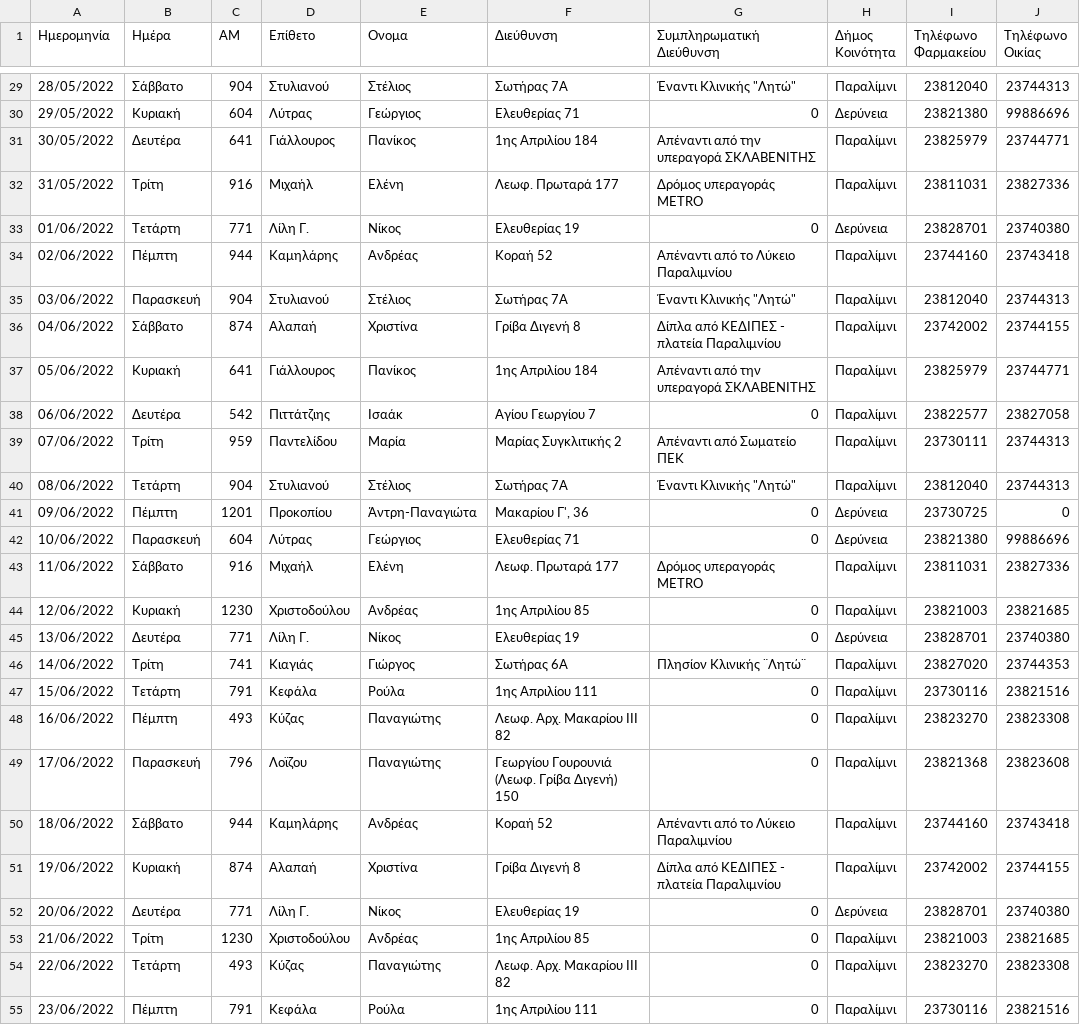
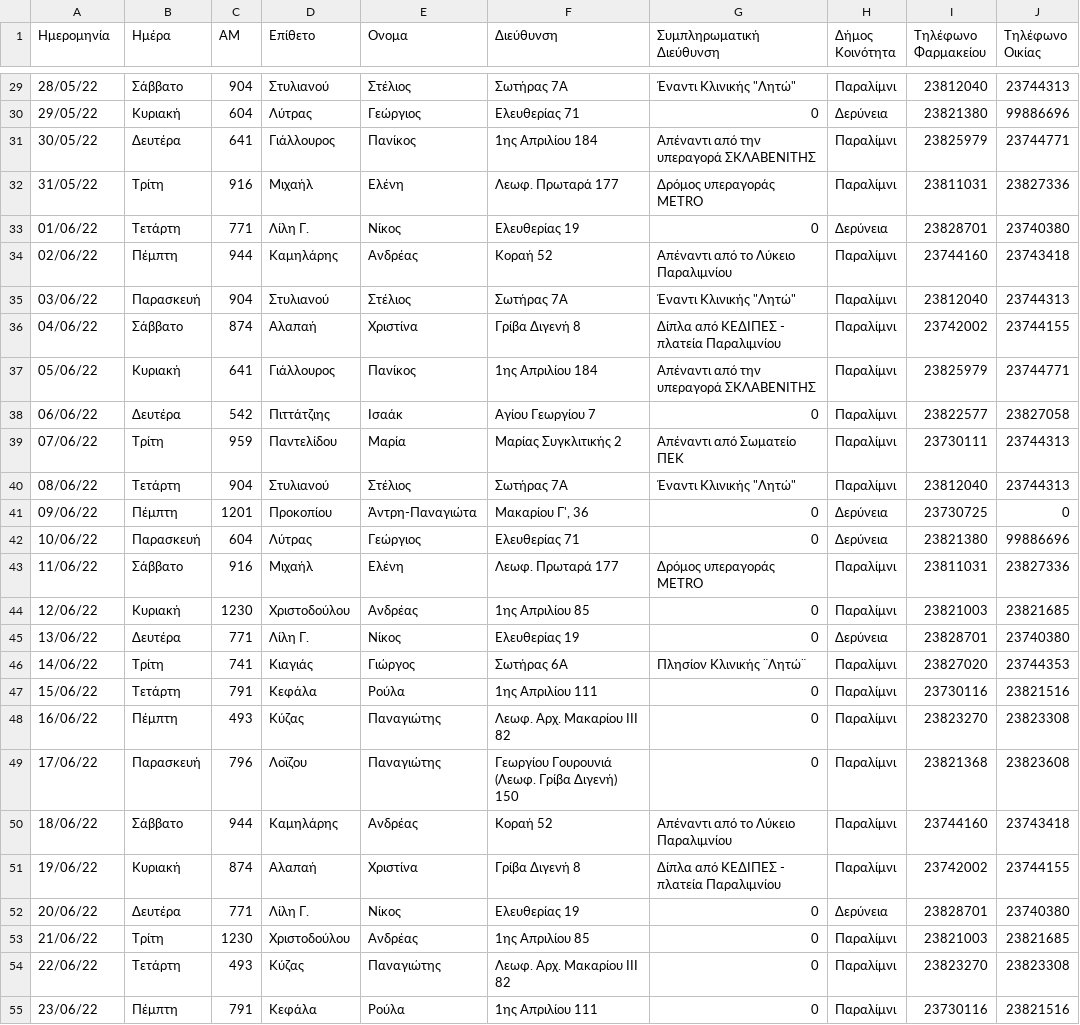
Before and after one commit to drebsoft/farmakeia.com.cy, a CSV file: storage/app/mohfiles/Paralimni.csv, drawn as a sheet; only a part is shown, gaps mark what is left out; the diff covers the shown part only.

Commit message:
Fix Paralimni dates

```diff
--- a/storage/app/mohfiles/Paralimni.csv
+++ b/storage/app/mohfiles/Paralimni.csv
@@ -30,27 +30,27 @@
-28/05/2022,Σάββατο,904,Στυλιανού,Στέλιος,Σωτήρας 7Α,"Έναντι Κλινικής ""Λητώ""",Παραλίμνι,23812040,23744313
-29/05/2022,Κυριακή,604,Λύτρας,Γεώργιος,Ελευθερίας 71,0,Δερύνεια,23821380,99886696
-30/05/2022,Δευτέρα,641,Γιάλλουρος,Πανίκος,1ης Απριλίου 184,Απέναντι από την υπεραγορά ΣΚΛΑΒΕΝΙΤΗΣ,Παραλίμνι,23825979,23744771
-31/05/2022,Τρίτη,916,Μιχαήλ,Ελένη,Λεωφ. Πρωταρά 177,Δρόμος υπεραγοράς ΜΕΤRΟ,Παραλίμνι,23811031,23827336
-01/06/2022,Τετάρτη,771,Λίλη Γ.,Νίκος,Ελευθερίας 19,0,Δερύνεια,23828701,23740380
-02/06/2022,Πέμπτη,944,Καμηλάρης,Ανδρέας,Κοραή 52,Απέναντι από το Λύκειο Παραλιμνίου,Παραλίμνι,23744160,23743418
-03/06/2022,Παρασκευή,904,Στυλιανού,Στέλιος,Σωτήρας 7Α,"Έναντι Κλινικής ""Λητώ""",Παραλίμνι,23812040,23744313
-04/06/2022,Σάββατο,874,Αλαπαή,Χριστίνα,Γρίβα Διγενή 8,Δίπλα από ΚΕΔΙΠΕΣ - πλατεία Παραλιμνίου,Παραλίμνι,23742002,23744155
-05/06/2022,Κυριακή,641,Γιάλλουρος,Πανίκος,1ης Απριλίου 184,Απέναντι από την υπεραγορά ΣΚΛΑΒΕΝΙΤΗΣ,Παραλίμνι,23825979,23744771
-06/06/2022,Δευτέρα,542,Πιττάτζιης,Ισαάκ,Αγίου  Γεωργίου 7,0,Παραλίμνι,23822577,23827058
-07/06/2022,Τρίτη,959,Παντελίδου,Μαρία,Μαρίας Συγκλιτικής 2,Απέναντι από Σωματείο ΠΕΚ,Παραλίμνι,23730111,23744313
-08/06/2022,Τετάρτη,904,Στυλιανού,Στέλιος,Σωτήρας 7Α,"Έναντι Κλινικής ""Λητώ""",Παραλίμνι,23812040,23744313
-09/06/2022,Πέμπτη,1201,Προκοπίου,Άντρη-Παναγιώτα,"Μακαρίου Γ', 36",0,Δερύνεια,23730725,0
-10/06/2022,Παρασκευή,604,Λύτρας,Γεώργιος,Ελευθερίας 71,0,Δερύνεια,23821380,99886696
-11/06/2022,Σάββατο,916,Μιχαήλ,Ελένη,Λεωφ. Πρωταρά 177,Δρόμος υπεραγοράς ΜΕΤRΟ,Παραλίμνι,23811031,23827336
-12/06/2022,Κυριακή,1230,Χριστοδούλου,Ανδρέας,1ης Απριλίου 85,0,Παραλίμνι,23821003,23821685
-13/06/2022,Δευτέρα,771,Λίλη Γ.,Νίκος,Ελευθερίας 19,0,Δερύνεια,23828701,23740380
-14/06/2022,Τρίτη,741,Κιαγιάς,Γιώργος,Σωτήρας  6Α,Πλησίον Κλινικής ¨Λητώ¨,Παραλίμνι,23827020,23744353
-15/06/2022,Τετάρτη,791,Κεφάλα,Ρούλα,1ης Απριλίου 111,0,Παραλίμνι,23730116,23821516
-16/06/2022,Πέμπτη,493,Κύζας,Παναγιώτης,Λεωφ. Αρχ. Μακαρίου ΙΙΙ 82,0,Παραλίμνι,23823270,23823308
-17/06/2022,Παρασκευή,796,Λοϊζου,Παναγιώτης,Γεωργίου Γουρουνιά (Λεωφ. Γρίβα Διγενή) 150,0,Παραλίμνι,23821368,23823608
-18/06/2022,Σάββατο,944,Καμηλάρης,Ανδρέας,Κοραή 52,Απέναντι από το Λύκειο Παραλιμνίου,Παραλίμνι,23744160,23743418
-19/06/2022,Κυριακή,874,Αλαπαή,Χριστίνα,Γρίβα Διγενή 8,Δίπλα από ΚΕΔΙΠΕΣ - πλατεία Παραλιμνίου,Παραλίμνι,23742002,23744155
-20/06/2022,Δευτέρα,771,Λίλη Γ.,Νίκος,Ελευθερίας 19,0,Δερύνεια,23828701,23740380
-21/06/2022,Τρίτη,1230,Χριστοδούλου,Ανδρέας,1ης Απριλίου 85,0,Παραλίμνι,23821003,23821685
-22/06/2022,Τετάρτη,493,Κύζας,Παναγιώτης,Λεωφ. Αρχ. Μακαρίου ΙΙΙ 82,0,Παραλίμνι,23823270,23823308
-23/06/2022,Πέμπτη,791,Κεφάλα,Ρούλα,1ης Απριλίου 111,0,Παραλίμνι,23730116,23821516
+28/05/22,Σάββατο,904,Στυλιανού,Στέλιος,Σωτήρας 7Α,"Έναντι Κλινικής ""Λητώ""",Παραλίμνι,23812040,23744313
+29/05/22,Κυριακή,604,Λύτρας,Γεώργιος,Ελευθερίας 71,0,Δερύνεια,23821380,99886696
+30/05/22,Δευτέρα,641,Γιάλλουρος,Πανίκος,1ης Απριλίου 184,Απέναντι από την υπεραγορά ΣΚΛΑΒΕΝΙΤΗΣ,Παραλίμνι,23825979,23744771
+31/05/22,Τρίτη,916,Μιχαήλ,Ελένη,Λεωφ. Πρωταρά 177,Δρόμος υπεραγοράς ΜΕΤRΟ,Παραλίμνι,23811031,23827336
+01/06/22,Τετάρτη,771,Λίλη Γ.,Νίκος,Ελευθερίας 19,0,Δερύνεια,23828701,23740380
+02/06/22,Πέμπτη,944,Καμηλάρης,Ανδρέας,Κοραή 52,Απέναντι από το Λύκειο Παραλιμνίου,Παραλίμνι,23744160,23743418
+03/06/22,Παρασκευή,904,Στυλιανού,Στέλιος,Σωτήρας 7Α,"Έναντι Κλινικής ""Λητώ""",Παραλίμνι,23812040,23744313
+04/06/22,Σάββατο,874,Αλαπαή,Χριστίνα,Γρίβα Διγενή 8,Δίπλα από ΚΕΔΙΠΕΣ - πλατεία Παραλιμνίου,Παραλίμνι,23742002,23744155
+05/06/22,Κυριακή,641,Γιάλλουρος,Πανίκος,1ης Απριλίου 184,Απέναντι από την υπεραγορά ΣΚΛΑΒΕΝΙΤΗΣ,Παραλίμνι,23825979,23744771
+06/06/22,Δευτέρα,542,Πιττάτζιης,Ισαάκ,Αγίου  Γεωργίου 7,0,Παραλίμνι,23822577,23827058
+07/06/22,Τρίτη,959,Παντελίδου,Μαρία,Μαρίας Συγκλιτικής 2,Απέναντι από Σωματείο ΠΕΚ,Παραλίμνι,23730111,23744313
+08/06/22,Τετάρτη,904,Στυλιανού,Στέλιος,Σωτήρας 7Α,"Έναντι Κλινικής ""Λητώ""",Παραλίμνι,23812040,23744313
+09/06/22,Πέμπτη,1201,Προκοπίου,Άντρη-Παναγιώτα,"Μακαρίου Γ', 36",0,Δερύνεια,23730725,0
+10/06/22,Παρασκευή,604,Λύτρας,Γεώργιος,Ελευθερίας 71,0,Δερύνεια,23821380,99886696
+11/06/22,Σάββατο,916,Μιχαήλ,Ελένη,Λεωφ. Πρωταρά 177,Δρόμος υπεραγοράς ΜΕΤRΟ,Παραλίμνι,23811031,23827336
+12/06/22,Κυριακή,1230,Χριστοδούλου,Ανδρέας,1ης Απριλίου 85,0,Παραλίμνι,23821003,23821685
+13/06/22,Δευτέρα,771,Λίλη Γ.,Νίκος,Ελευθερίας 19,0,Δερύνεια,23828701,23740380
+14/06/22,Τρίτη,741,Κιαγιάς,Γιώργος,Σωτήρας  6Α,Πλησίον Κλινικής ¨Λητώ¨,Παραλίμνι,23827020,23744353
+15/06/22,Τετάρτη,791,Κεφάλα,Ρούλα,1ης Απριλίου 111,0,Παραλίμνι,23730116,23821516
+16/06/22,Πέμπτη,493,Κύζας,Παναγιώτης,Λεωφ. Αρχ. Μακαρίου ΙΙΙ 82,0,Παραλίμνι,23823270,23823308
+17/06/22,Παρασκευή,796,Λοϊζου,Παναγιώτης,Γεωργίου Γουρουνιά (Λεωφ. Γρίβα Διγενή) 150,0,Παραλίμνι,23821368,23823608
+18/06/22,Σάββατο,944,Καμηλάρης,Ανδρέας,Κοραή 52,Απέναντι από το Λύκειο Παραλιμνίου,Παραλίμνι,23744160,23743418
+19/06/22,Κυριακή,874,Αλαπαή,Χριστίνα,Γρίβα Διγενή 8,Δίπλα από ΚΕΔΙΠΕΣ - πλατεία Παραλιμνίου,Παραλίμνι,23742002,23744155
+20/06/22,Δευτέρα,771,Λίλη Γ.,Νίκος,Ελευθερίας 19,0,Δερύνεια,23828701,23740380
+21/06/22,Τρίτη,1230,Χριστοδούλου,Ανδρέας,1ης Απριλίου 85,0,Παραλίμνι,23821003,23821685
+22/06/22,Τετάρτη,493,Κύζας,Παναγιώτης,Λεωφ. Αρχ. Μακαρίου ΙΙΙ 82,0,Παραλίμνι,23823270,23823308
+23/06/22,Πέμπτη,791,Κεφάλα,Ρούλα,1ης Απριλίου 111,0,Παραλίμνι,23730116,23821516
```
Also changed, not shown: 126 edited cells elsewhere in this file.
